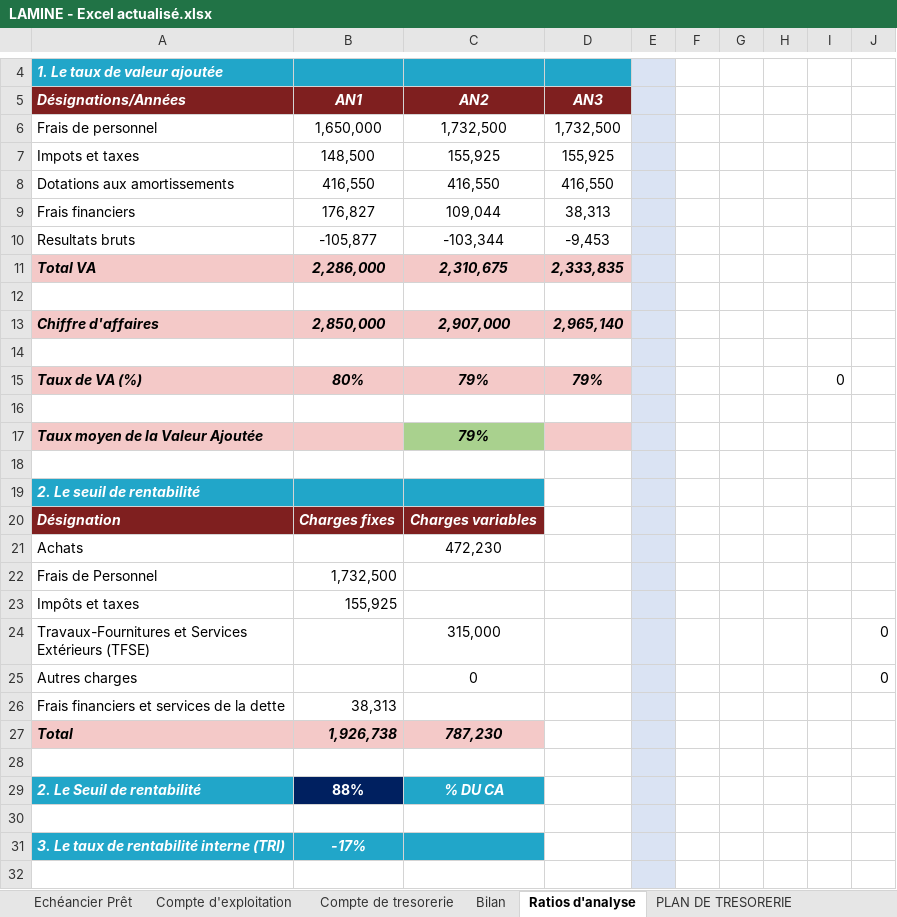
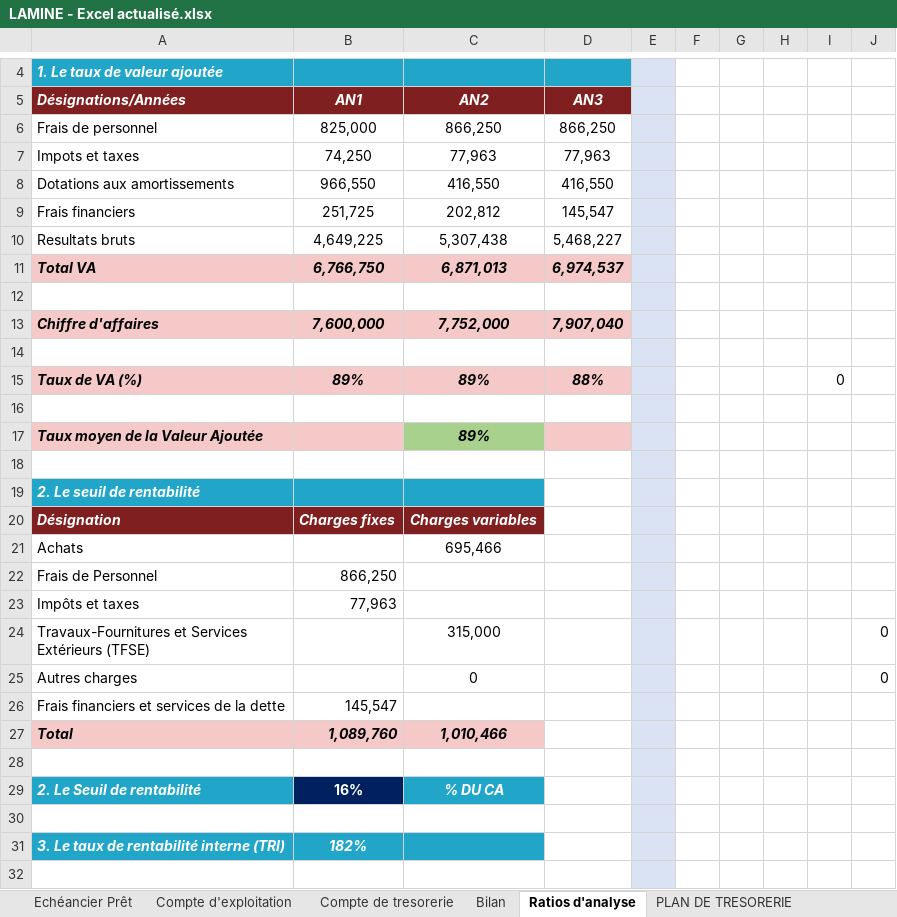
Before and after one commit to mohamedepankolo/claude, an Excel workbook: Lamine/LAMINE - Excel actualisé.xlsx, sheet Ratios d'analyse, drawn as a sheet; only a part is shown, gaps mark what is left out; values as stored, in another font and other column widths than the file's, no borders; the diff covers the shown part only; the diff names each change by its address in the sheet, - before the commit and + after, or states it on an @@ line.

```diff
--- a/Lamine/LAMINE - Excel actualisé.xlsx (sheet Ratios d'analyse)
+++ b/Lamine/LAMINE - Excel actualisé.xlsx (sheet Ratios d'analyse)
-B6 (AN1): 1,650,000
+B6 (AN1): 825,000
-C6 (AN2): 1,732,500
+C6 (AN2): 866,250
-D6 (AN3): 1,732,500
+D6 (AN3): 866,250
-B7 (AN1): 148,500
+B7 (AN1): 74,250
-C7 (AN2): 155,925
+C7 (AN2): 77,963
-D7 (AN3): 155,925
+D7 (AN3): 77,963
-B8 (AN1): 416,550
+B8 (AN1): 966,550
-B9 (AN1): 176,827
+B9 (AN1): 251,725
-C9 (AN2): 109,044
+C9 (AN2): 202,812
-D9 (AN3): 38,313
+D9 (AN3): 145,547
-B10 (AN1): -105,877
+B10 (AN1): 4,649,225
-C10 (AN2): -103,344
+C10 (AN2): 5,307,438
-D10 (AN3): -9,453
+D10 (AN3): 5,468,227
-B11 (AN1): 2,286,000
+B11 (AN1): 6,766,750
-C11 (AN2): 2,310,675
+C11 (AN2): 6,871,013
-D11 (AN3): 2,333,835
+D11 (AN3): 6,974,537
-B13 (AN1): 2,850,000
+B13 (AN1): 7,600,000
-C13 (AN2): 2,907,000
+C13 (AN2): 7,752,000
-D13 (AN3): 2,965,140
+D13 (AN3): 7,907,040
-B15 (AN1): 80%
+B15 (AN1): 89%
-C15 (AN2): 79%
+C15 (AN2): 89%
-D15 (AN3): 79%
+D15 (AN3): 88%
-C17 (AN2): 79%
+C17 (AN2): 89%
-C21 (AN2): 472,230
+C21 (AN2): 695,466
-B22 (AN1): 1,732,500
+B22 (AN1): 866,250
-B23 (AN1): 155,925
+B23 (AN1): 77,963
-B26 (AN1): 38,313
+B26 (AN1): 145,547
-B27 (AN1): 1,926,738
+B27 (AN1): 1,089,760
-C27 (AN2): 787,230
+C27 (AN2): 1,010,466
-B29 (AN1): 88%
+B29 (AN1): 16%
-B31 (AN1): -17%
+B31 (AN1): 182%
```
Also changed, not shown: 4 edited cells elsewhere in this sheet, sheet Echéancier Prêt, sheet COMPTE D'EXPLOITATION MENSUEL, sheet Eléments du compte d'exploitati, sheet Compte de tresorerie, sheet PLAN DE TRESORERIE, sheet Compte d'exploitation, 5 more sheets, formulas that keep their value, hidden cells, 2 other files.
